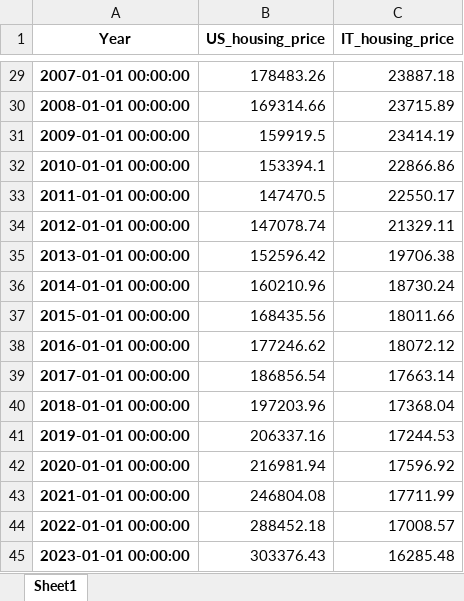
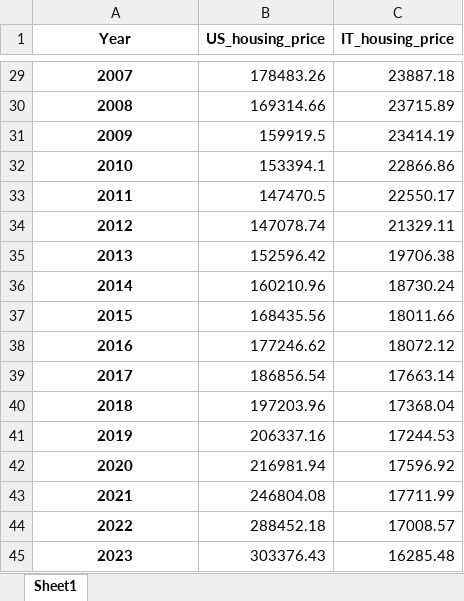
Before and after one commit to Papa-Yaga/sql-database, an Excel workbook: XLSX/housing_year.xlsx, sheet Sheet1, drawn as a sheet; only a part is shown, gaps mark what is left out; values as stored, in another font and other column widths than the file's, no borders; the diff covers the shown part only; the diff names each change by its address in the sheet, - before the commit and + after, or states it on an @@ line.

```diff
--- a/XLSX/housing_year.xlsx (sheet Sheet1)
+++ b/XLSX/housing_year.xlsx (sheet Sheet1)
-A29 (Year): 2007-01-01 00:00:00
+A29 (Year): 2007
-A30 (Year): 2008-01-01 00:00:00
+A30 (Year): 2008
-A31 (Year): 2009-01-01 00:00:00
+A31 (Year): 2009
-A32 (Year): 2010-01-01 00:00:00
+A32 (Year): 2010
-A33 (Year): 2011-01-01 00:00:00
+A33 (Year): 2011
-A34 (Year): 2012-01-01 00:00:00
+A34 (Year): 2012
-A35 (Year): 2013-01-01 00:00:00
+A35 (Year): 2013
-A36 (Year): 2014-01-01 00:00:00
+A36 (Year): 2014
-A37 (Year): 2015-01-01 00:00:00
+A37 (Year): 2015
-A38 (Year): 2016-01-01 00:00:00
+A38 (Year): 2016
-A39 (Year): 2017-01-01 00:00:00
+A39 (Year): 2017
-A40 (Year): 2018-01-01 00:00:00
+A40 (Year): 2018
-A41 (Year): 2019-01-01 00:00:00
+A41 (Year): 2019
-A42 (Year): 2020-01-01 00:00:00
+A42 (Year): 2020
-A43 (Year): 2021-01-01 00:00:00
+A43 (Year): 2021
-A44 (Year): 2022-01-01 00:00:00
+A44 (Year): 2022
-A45 (Year): 2023-01-01 00:00:00
+A45 (Year): 2023
```
Also changed, not shown: 27 edited cells elsewhere in this sheet, XLSX/alc_all.xlsx, XLSX/all_gdp.xlsx, 5 other files.
